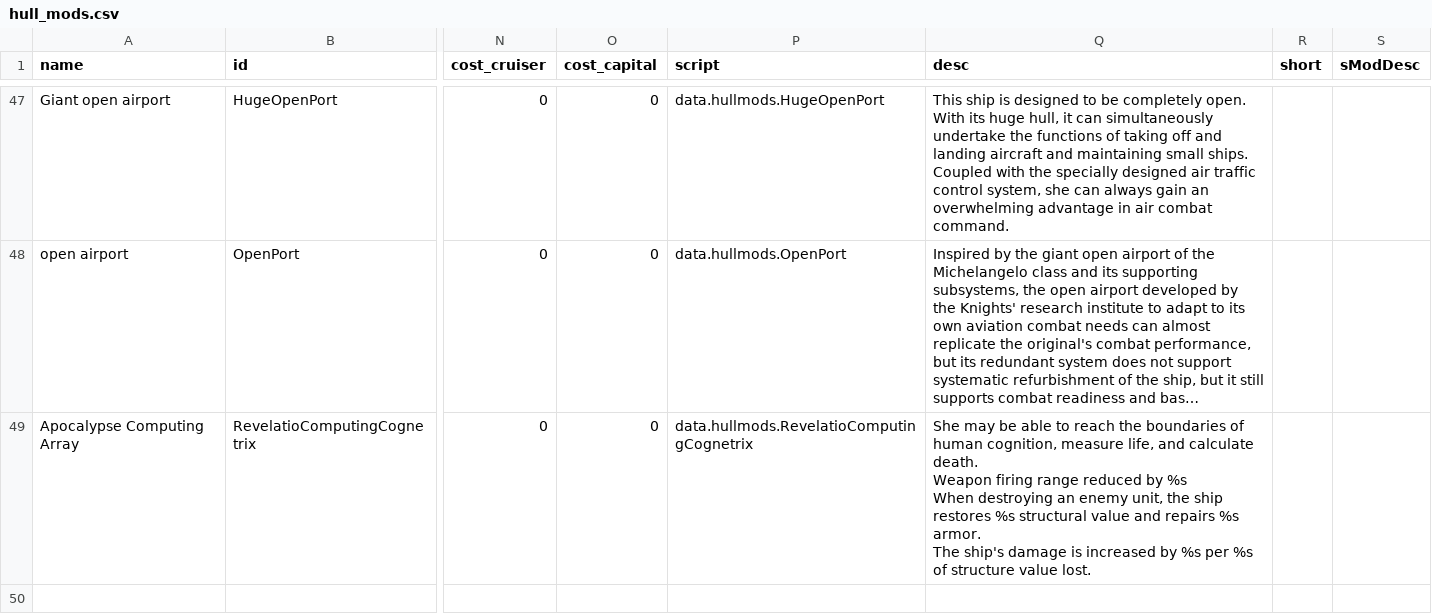
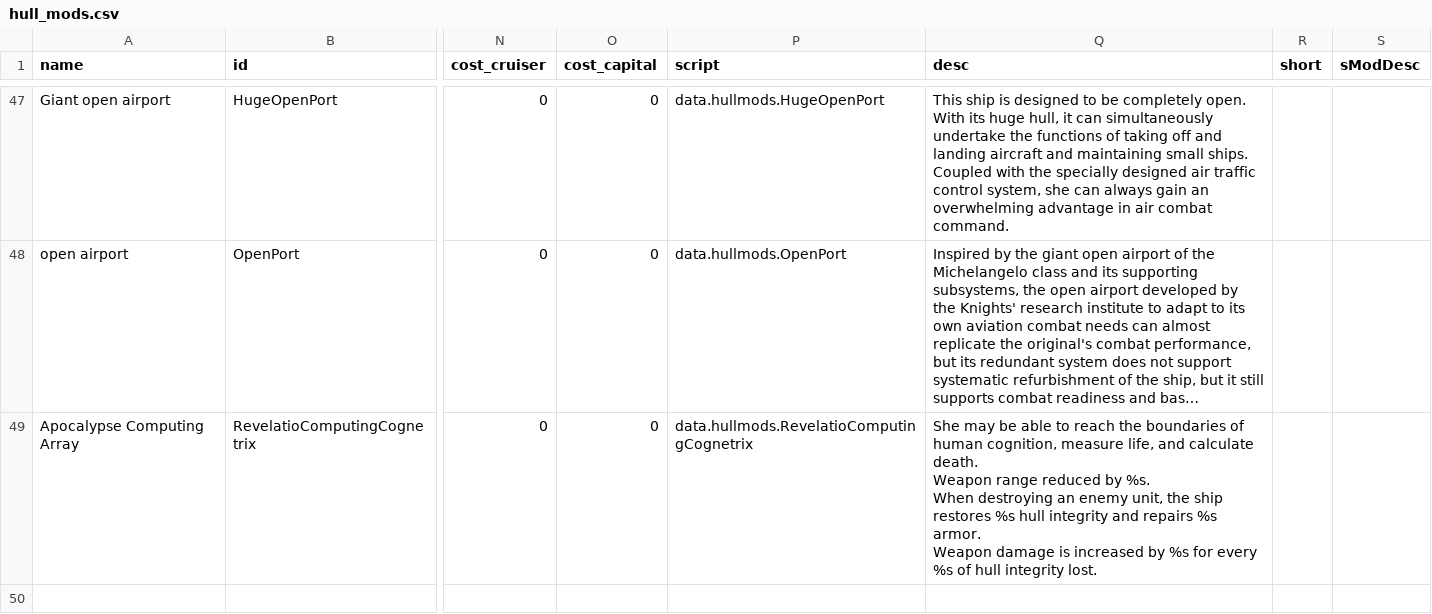
Before and after one commit to Darudado/RedStripeKnight, a CSV file: data/hullmods/hull_mods.csv, drawn as a sheet; only a part is shown, gaps mark what is left out; long unchanged cells end in …; ↵ is a line break in a cell; the diff covers the shown part only; the diff names each change by its address in the sheet, - before the commit and + after, or states it on an @@ line.

Commit message:
feat: translation, fixed, hullmods, scripts, and supporting structures for Crusaders and VOW modules

```diff
--- a/data/hullmods/hull_mods.csv
+++ b/data/hullmods/hull_mods.csv
-Q49 (desc): …death. ↵ Weapon firing range reduced by %s ↵ When destroying an enemy unit, the ship restores %s structural value and repairs %s armor. ↵ The ship's damage is increased by %s per %s of structure value lost.
+Q49 (desc): …death. ↵ Weapon range reduced by %s. ↵ When destroying an enemy unit, the ship restores %s hull integrity and repairs %s armor. ↵ Weapon damage is increased by %s for every %s of hull integrity lost.
```
Also changed, not shown: 20 edited cells elsewhere in this file, 24 other files.
